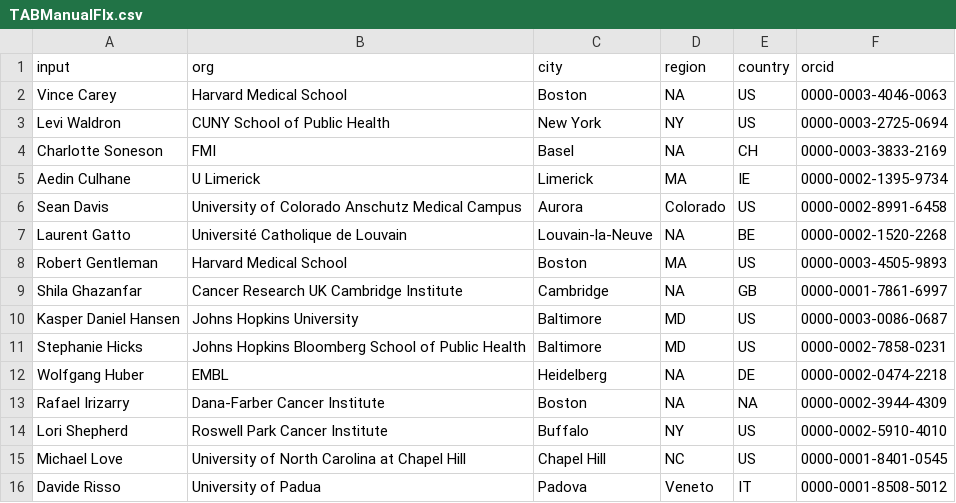
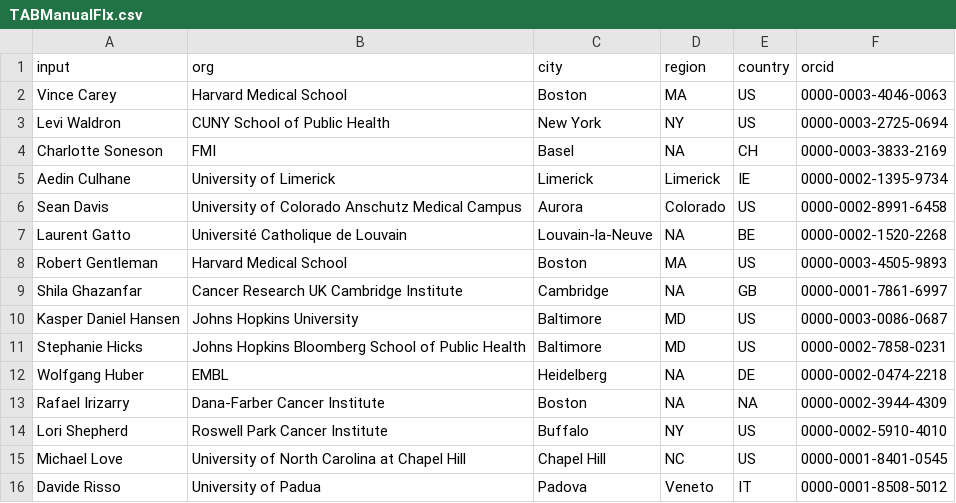
Before and after one commit to aedin/BiocReporting, a CSV file: inst/Boards/TABManualFIx.csv, drawn as a sheet.

Commit message:
Update TABManualFIx.csv

```diff
--- a/inst/Boards/TABManualFIx.csv
+++ b/inst/Boards/TABManualFIx.csv
@@ -1,6 +1,6 @@
 input,org,city,region,country,orcid
-Vince Carey,Harvard Medical School,Boston,NA,US,0000-0003-4046-0063
+Vince Carey,Harvard Medical School,Boston,MA,US,0000-0003-4046-0063
 Levi Waldron,CUNY School of Public Health,New York,NY,US,0000-0003-2725-0694
 Charlotte Soneson,FMI,Basel,NA,CH,0000-0003-3833-2169
-Aedin Culhane,U Limerick,Limerick,MA,IE,0000-0002-1395-9734
+Aedin Culhane,University of Limerick,Limerick,Limerick,IE,0000-0002-1395-9734
 Sean Davis,University of Colorado Anschutz Medical Campus,Aurora,Colorado,US,0000-0002-8991-6458
```
